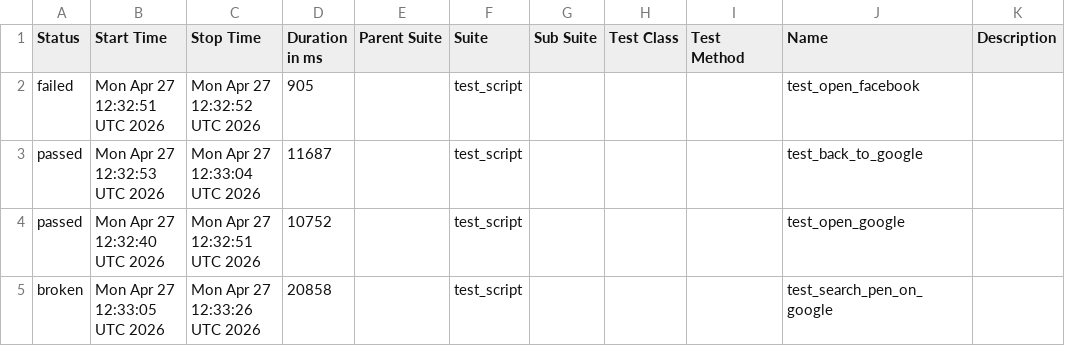
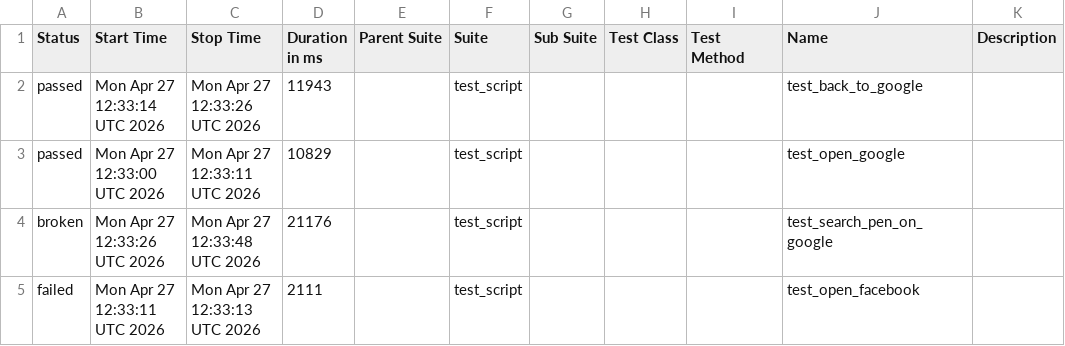
Before and after one commit to mohithreddy136/AAVA1, a CSV file: data/suites.csv, drawn as a sheet.

```diff
--- a/data/suites.csv
+++ b/data/suites.csv
@@ -1,5 +1,5 @@
 "Status","Start Time","Stop Time","Duration in ms","Parent Suite","Suite","Sub Suite","Test Class","Test Method","Name","Description"
-"failed","Mon Apr 27 12:32:51 UTC 2026","Mon Apr 27 12:32:52 UTC 2026","905","","test_script","","","","test_open_facebook",""
-"passed","Mon Apr 27 12:32:53 UTC 2026","Mon Apr 27 12:33:04 UTC 2026","11687","","test_script","","","","test_back_to_google",""
-"passed","Mon Apr 27 12:32:40 UTC 2026","Mon Apr 27 12:32:51 UTC 2026","10752","","test_script","","","","test_open_google",""
-"broken","Mon Apr 27 12:33:05 UTC 2026","Mon Apr 27 12:33:26 UTC 2026","20858","","test_script","","","","test_search_pen_on_google",""
+"passed","Mon Apr 27 12:33:14 UTC 2026","Mon Apr 27 12:33:26 UTC 2026","11943","","test_script","","","","test_back_to_google",""
+"passed","Mon Apr 27 12:33:00 UTC 2026","Mon Apr 27 12:33:11 UTC 2026","10829","","test_script","","","","test_open_google",""
+"broken","Mon Apr 27 12:33:26 UTC 2026","Mon Apr 27 12:33:48 UTC 2026","21176","","test_script","","","","test_search_pen_on_google",""
+"failed","Mon Apr 27 12:33:11 UTC 2026","Mon Apr 27 12:33:13 UTC 2026","2111","","test_script","","","","test_open_facebook",""
```
Also changed, not shown: 24 other files.
